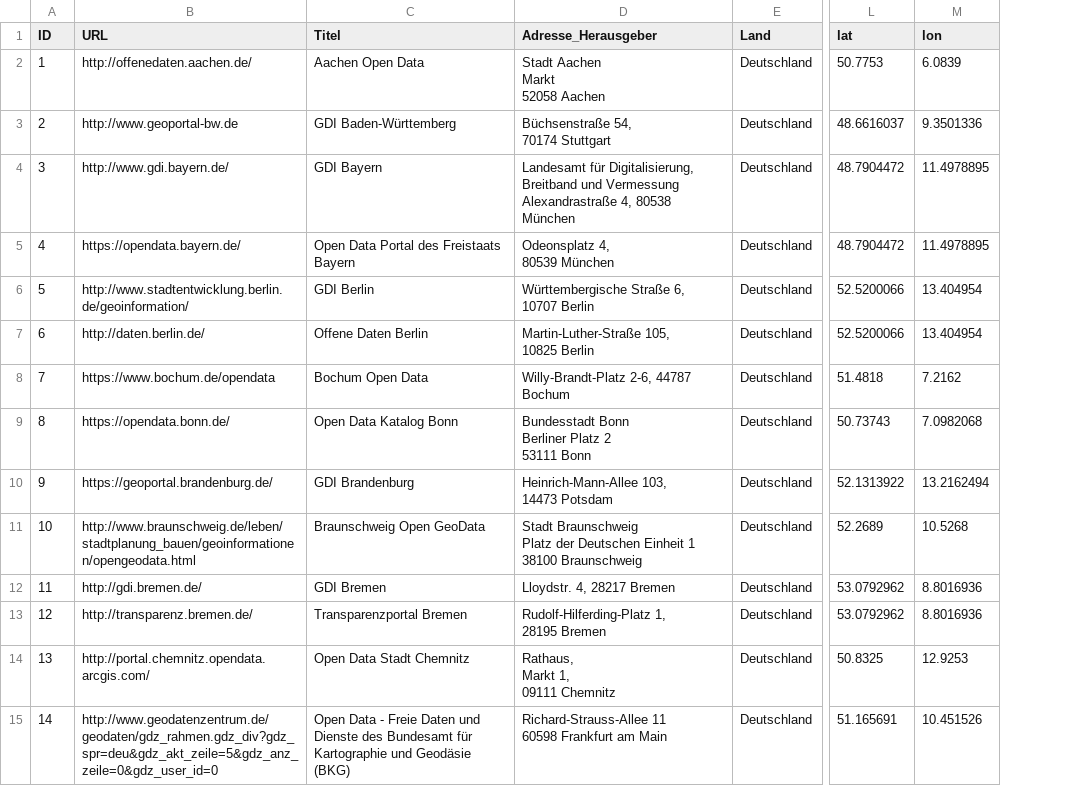
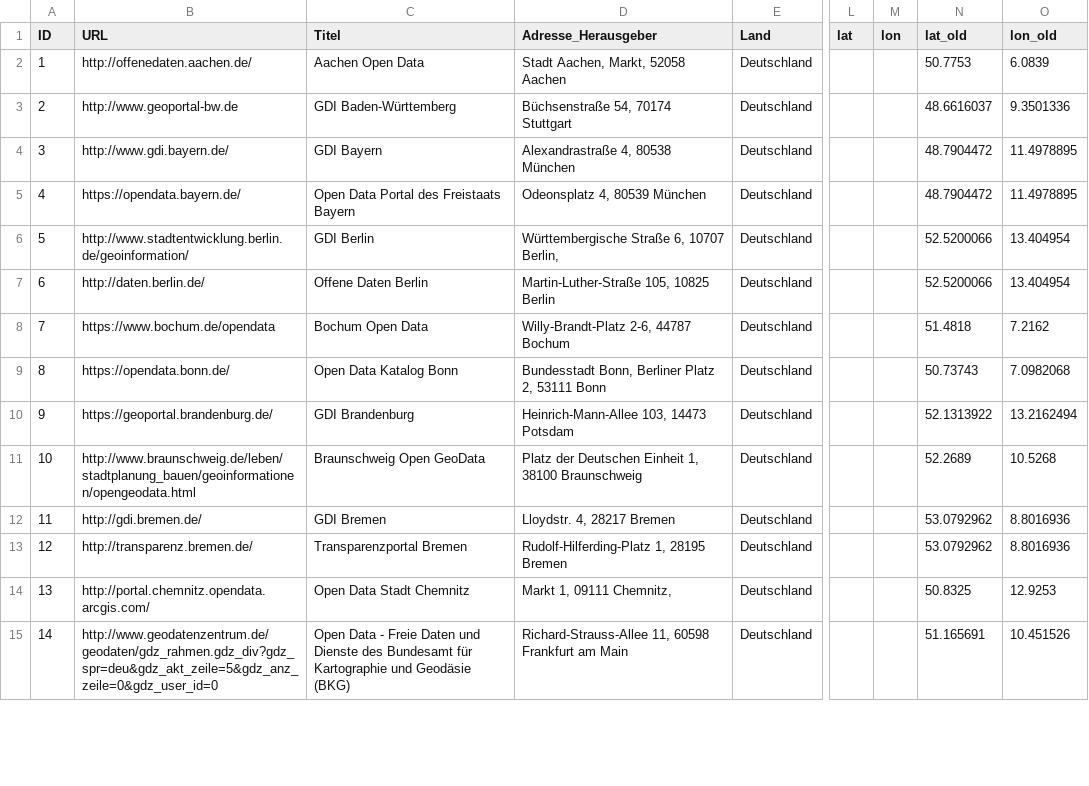
Before and after one commit to opengeoedu/opengeoedu.github.io, a CSV file: data/portale_3.csv, drawn as a sheet; only a part is shown, gaps mark what is left out; addresses are those after the commit; ↵ is a line break in a cell; the diff covers the shown part only; the diff names each change by its address in the sheet, - before the commit and + after, or states it on an @@ line.

```diff
--- a/data/portale_3.csv
+++ b/data/portale_3.csv
+column L (lat), empty
+column M (lon), empty
-N1: lat
+N1: lat_old
-O1: lon
+O1: lon_old
-D2 (Adresse_Herausgeber): Stadt Aachen ↵ Markt ↵ 52058 Aachen
+D2 (Adresse_Herausgeber): Stadt Aachen, Markt, 52058 Aachen
-D3 (Adresse_Herausgeber): Büchsenstraße 54, ↵ 70174 Stuttgart
+D3 (Adresse_Herausgeber): Büchsenstraße 54, 70174 Stuttgart
-D4 (Adresse_Herausgeber): Landesamt für Digitalisierung, Breitband und Vermessung ↵ Alexandrastraße 4,…
+D4 (Adresse_Herausgeber): Alexandrastraße 4,…
-D5 (Adresse_Herausgeber): Odeonsplatz 4, ↵ 80539 München
+D5 (Adresse_Herausgeber): Odeonsplatz 4, 80539 München
-D6 (Adresse_Herausgeber): Württembergische Straße 6, ↵ 10707 Berlin
+D6 (Adresse_Herausgeber): Württembergische Straße 6, 10707 Berlin,
-D7 (Adresse_Herausgeber): Martin-Luther-Straße 105, ↵ 10825 Berlin
+D7 (Adresse_Herausgeber): Martin-Luther-Straße 105, 10825 Berlin
-D9 (Adresse_Herausgeber): Bundesstadt Bonn ↵ Berliner Platz 2 ↵ 53111 Bonn
+D9 (Adresse_Herausgeber): Bundesstadt Bonn, Berliner Platz 2, 53111 Bonn
-D10 (Adresse_Herausgeber): Heinrich-Mann-Allee 103, ↵ 14473 Potsdam
+D10 (Adresse_Herausgeber): Heinrich-Mann-Allee 103, 14473 Potsdam
-D11 (Adresse_Herausgeber): Stadt Braunschweig ↵ Platz der Deutschen Einheit 1 ↵ 38100 Braunschweig
+D11 (Adresse_Herausgeber): Platz der Deutschen Einheit 1, 38100 Braunschweig
-D13 (Adresse_Herausgeber): Rudolf-Hilferding-Platz 1, ↵ 28195 Bremen
+D13 (Adresse_Herausgeber): Rudolf-Hilferding-Platz 1, 28195 Bremen
-D14 (Adresse_Herausgeber): Rathaus, ↵ Markt 1, ↵ 09111 Chemnitz
+D14 (Adresse_Herausgeber): Markt 1, 09111 Chemnitz,
-D15 (Adresse_Herausgeber): Richard-Strauss-Allee 11 ↵ 60598 Frankfurt…
+D15 (Adresse_Herausgeber): Richard-Strauss-Allee 11, 60598 Frankfurt…
```
Also changed, not shown: 76 edited cells elsewhere in this file, 2 other files.
